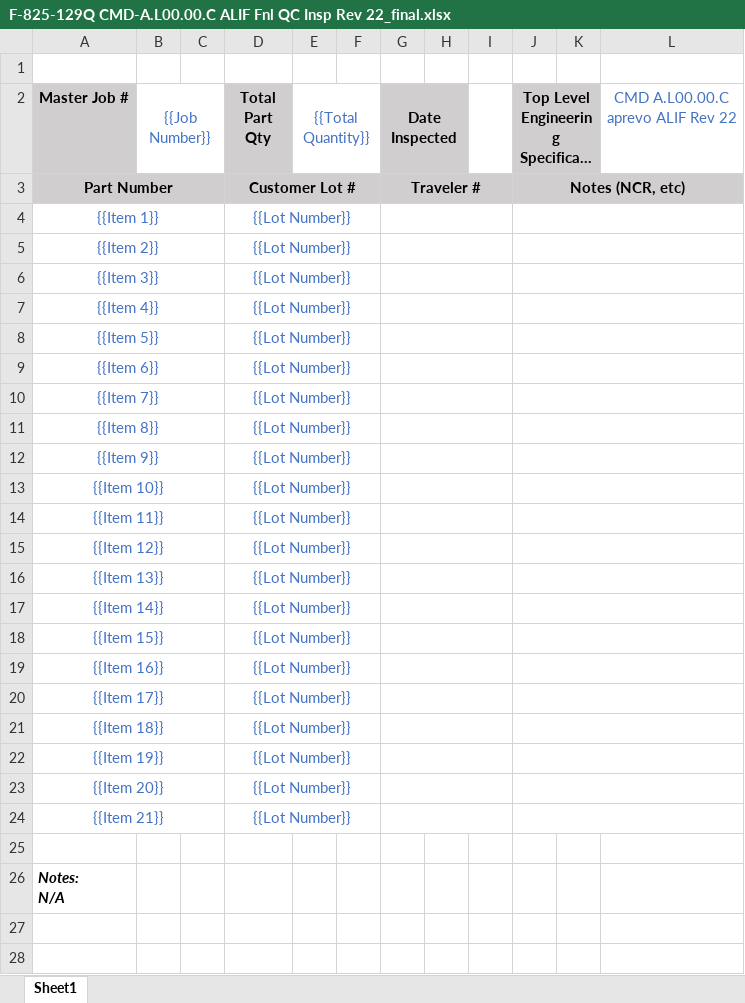
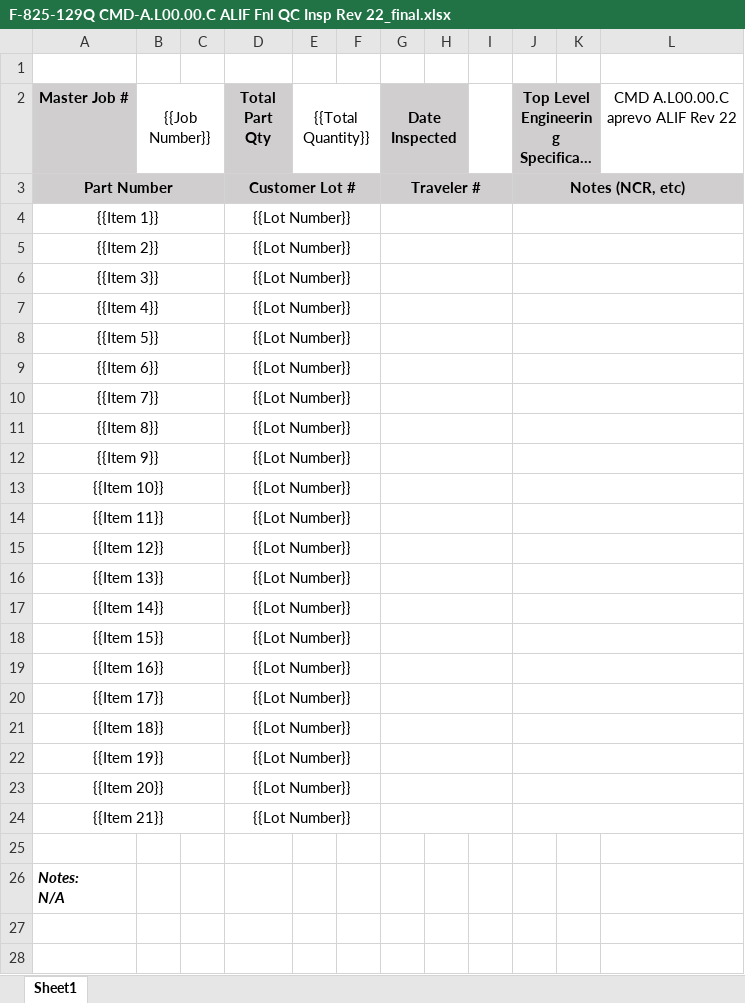
Before and after one commit to ethantvn/JobFolderCreation, an Excel workbook: templates/F-825-129Q CMD-A.L00.00.C ALIF Fnl QC Insp Rev 22_final.xlsx, sheet Sheet1, drawn as a sheet; only a part is shown; long unchanged cells end in …; values as stored, in another font and other column widths than the file's, no borders; the diff names each change by its address in the sheet, - before the commit and + after, or states it on an @@ line.

```diff
--- a/templates/F-825-129Q CMD-A.L00.00.C ALIF Fnl QC Insp Rev 22_final.xlsx (sheet Sheet1)
+++ b/templates/F-825-129Q CMD-A.L00.00.C ALIF Fnl QC Insp Rev 22_final.xlsx (sheet Sheet1)
-B2 text colour: #4472C4
+B2 text colour: black
-E2 text colour: #4472C4
+E2 text colour: black
-L2 text colour: #4472C4
+L2 text colour: black
-A4:A24 text colour: #4472C4
+A4:A24 text colour: black
-D4:D24 text colour: #4472C4
+D4:D24 text colour: black
```
Also changed, not shown: templates/F-825-144J CMD-G.L00.00 aprevo TLIF-C Final QC Insp.xlsx, templates/F-825-147K CMD-C.L00.00.C LLIF Fnl QC Insp Rev 21_final.xlsx, 9 other files.
